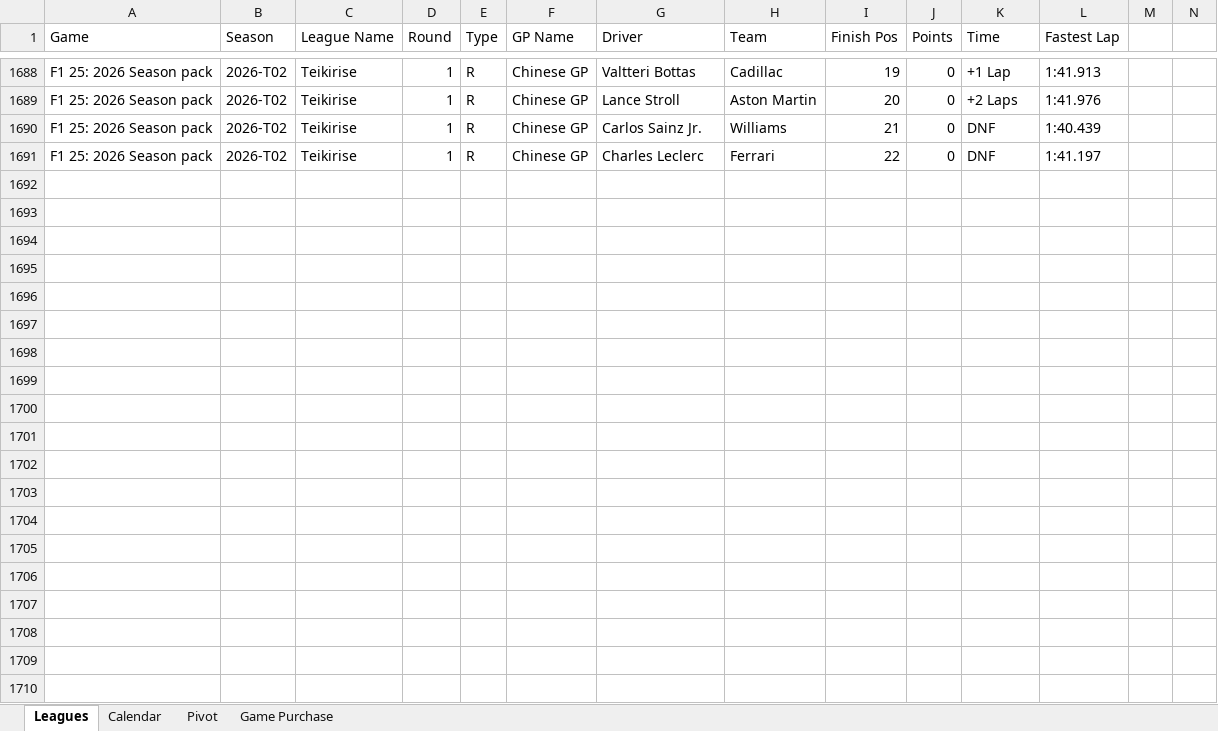
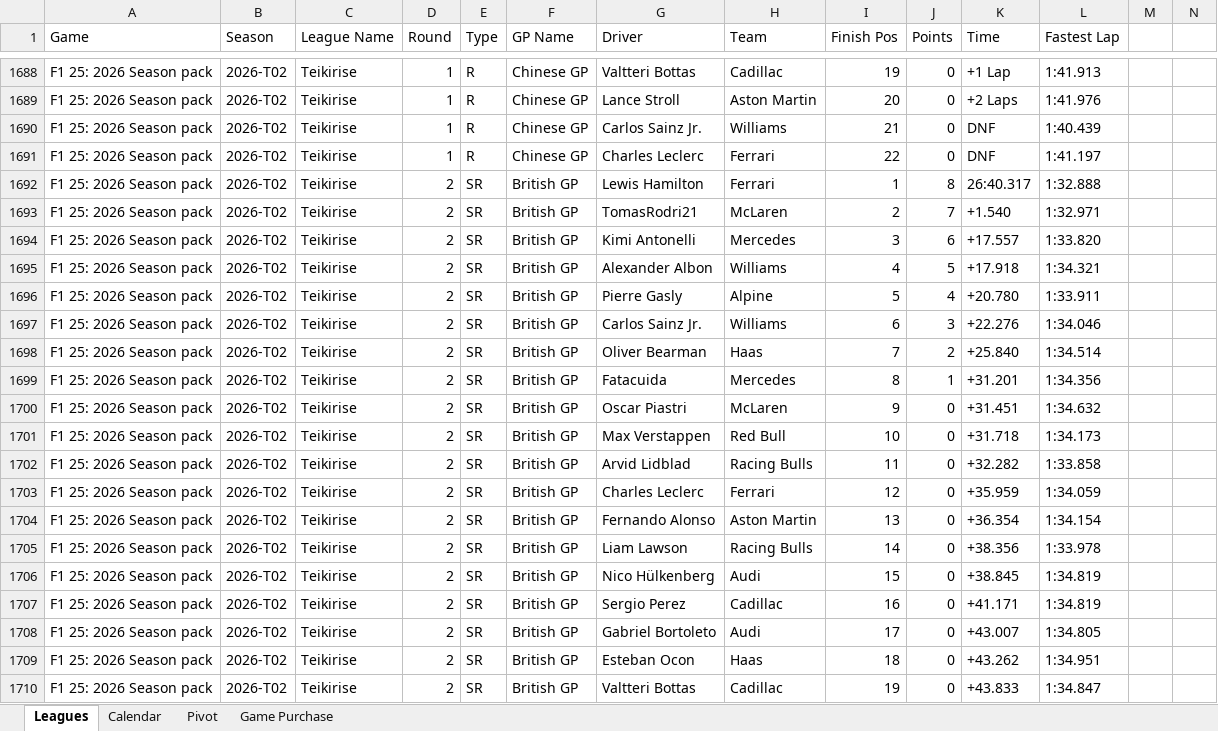
Before and after one commit to rcr1995/f1-game-dashboard, an Excel workbook: F1_Standings.xlsx, sheet Leagues, drawn as a sheet; only a part is shown, gaps mark what is left out; values as stored, in another font and other column widths than the file's, no borders; rows hold the shown columns only; the diff covers the shown part only; the diff names each change by its address in the sheet, - before the commit and + after, or states it on an @@ line.

Commit message:
update

```diff
--- a/F1_Standings.xlsx (sheet Leagues)
+++ b/F1_Standings.xlsx (sheet Leagues)
+row 1692: F1 25: 2026 Season pack | 2026-T02 | Teikirise | 2 | SR | British GP | Lewis Hamilton | Ferrari | 1 | 8 | 26:40.317 | 1:32.888
+row 1693: F1 25: 2026 Season pack | 2026-T02 | Teikirise | 2 | SR | British GP | TomasRodri21 | McLaren | 2 | 7 | +1.540 | 1:32.971
+row 1694: F1 25: 2026 Season pack | 2026-T02 | Teikirise | 2 | SR | British GP | Kimi Antonelli | Mercedes | 3 | 6 | +17.557 | 1:33.820
+row 1695: F1 25: 2026 Season pack | 2026-T02 | Teikirise | 2 | SR | British GP | Alexander Albon | Williams | 4 | 5 | +17.918 | 1:34.321
+row 1696: F1 25: 2026 Season pack | 2026-T02 | Teikirise | 2 | SR | British GP | Pierre Gasly | Alpine | 5 | 4 | +20.780 | 1:33.911
+row 1697: F1 25: 2026 Season pack | 2026-T02 | Teikirise | 2 | SR | British GP | Carlos Sainz Jr. | Williams | 6 | 3 | +22.276 | 1:34.046
+row 1698: F1 25: 2026 Season pack | 2026-T02 | Teikirise | 2 | SR | British GP | Oliver Bearman | Haas | 7 | 2 | +25.840 | 1:34.514
+row 1699: F1 25: 2026 Season pack | 2026-T02 | Teikirise | 2 | SR | British GP | Fatacuida | Mercedes | 8 | 1 | +31.201 | 1:34.356
+row 1700: F1 25: 2026 Season pack | 2026-T02 | Teikirise | 2 | SR | British GP | Oscar Piastri | McLaren | 9 | 0 | +31.451 | 1:34.632
+row 1701: F1 25: 2026 Season pack | 2026-T02 | Teikirise | 2 | SR | British GP | Max Verstappen | Red Bull | 10 | 0 | +31.718 | 1:34.173
+row 1702: F1 25: 2026 Season pack | 2026-T02 | Teikirise | 2 | SR | British GP | Arvid Lidblad | Racing Bulls | 11 | 0 | +32.282 | 1:33.858
+row 1703: F1 25: 2026 Season pack | 2026-T02 | Teikirise | 2 | SR | British GP | Charles Leclerc | Ferrari | 12 | 0 | +35.959 | 1:34.059
+row 1704: F1 25: 2026 Season pack | 2026-T02 | Teikirise | 2 | SR | British GP | Fernando Alonso | Aston Martin | 13 | 0 | +36.354 | 1:34.154
+row 1705: F1 25: 2026 Season pack | 2026-T02 | Teikirise | 2 | SR | British GP | Liam Lawson | Racing Bulls | 14 | 0 | +38.356 | 1:33.978
+row 1706: F1 25: 2026 Season pack | 2026-T02 | Teikirise | 2 | SR | British GP | Nico Hülkenberg | Audi | 15 | 0 | +38.845 | 1:34.819
+row 1707: F1 25: 2026 Season pack | 2026-T02 | Teikirise | 2 | SR | British GP | Sergio Perez | Cadillac | 16 | 0 | +41.171 | 1:34.819
+row 1708: F1 25: 2026 Season pack | 2026-T02 | Teikirise | 2 | SR | British GP | Gabriel Bortoleto | Audi | 17 | 0 | +43.007 | 1:34.805
+row 1709: F1 25: 2026 Season pack | 2026-T02 | Teikirise | 2 | SR | British GP | Esteban Ocon | Haas | 18 | 0 | +43.262 | 1:34.951
+row 1710: F1 25: 2026 Season pack | 2026-T02 | Teikirise | 2 | SR | British GP | Valtteri Bottas | Cadillac | 19 | 0 | +43.833 | 1:34.847
```
Also changed, not shown: 25 added rows elsewhere in this sheet, sheet Calendar.
